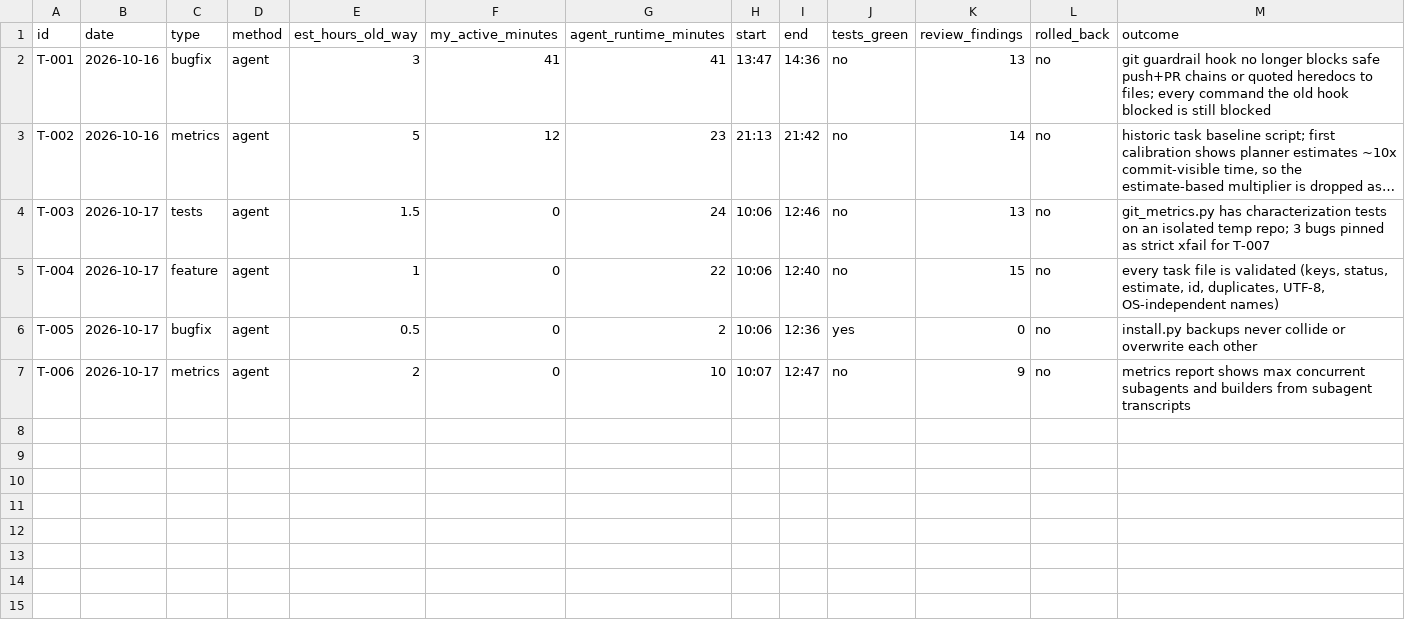
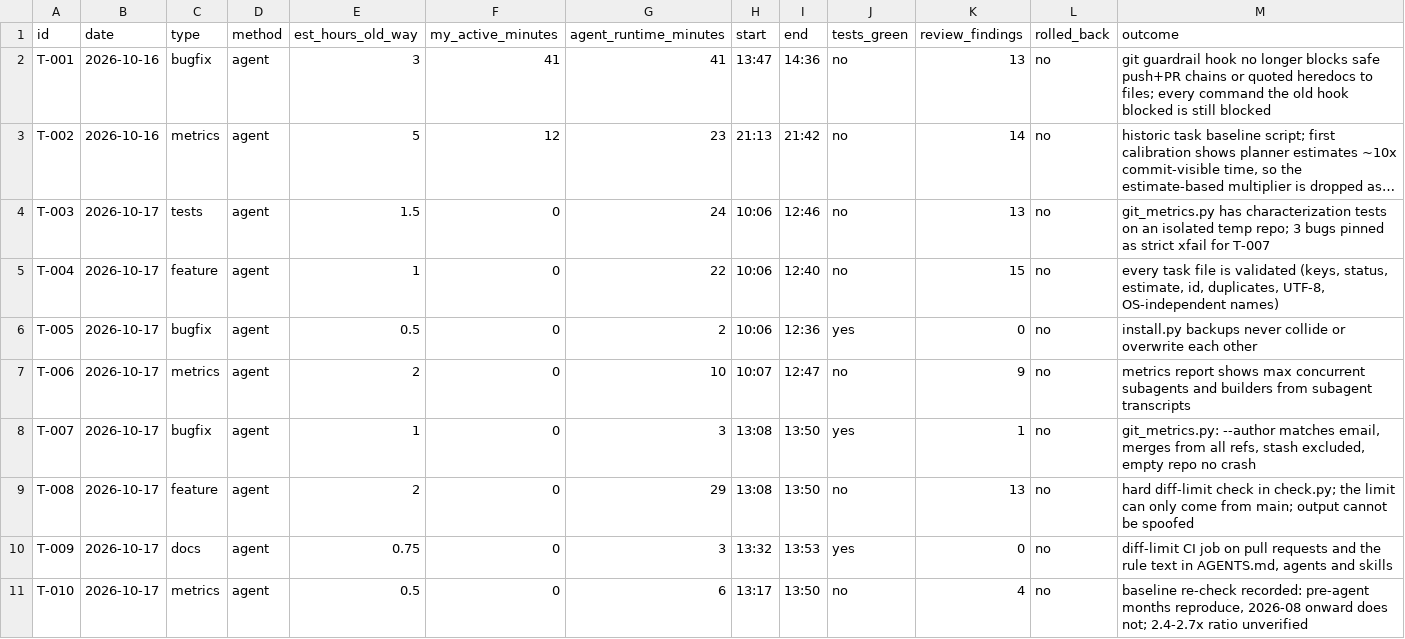
Before and after one commit to YIlyaA/agent-workbench, a CSV file: session-log/tasks.csv, drawn as a sheet; long unchanged cells end in ….

```diff
--- a/session-log/tasks.csv
+++ b/session-log/tasks.csv
@@ -7 +7,5 @@ T-005,2026-10-17,bugfix,agent,0.5,0,2,10:06,12:36,yes,0,no,"install.py backups n
 T-006,2026-10-17,metrics,agent,2,0,10,10:07,12:47,no,9,no,"metrics report shows max concurrent subagents and builders from subagent transcripts"
+T-007,2026-10-17,bugfix,agent,1,0,3,13:08,13:50,yes,1,no,"git_metrics.py: --author matches email, merges from all refs, stash excluded, empty repo no crash"
+T-008,2026-10-17,feature,agent,2,0,29,13:08,13:50,no,13,no,"hard diff-limit check in check.py; the limit can only come from main; output cannot be spoofed"
+T-009,2026-10-17,docs,agent,0.75,0,3,13:32,13:53,yes,0,no,"diff-limit CI job on pull requests and the rule text in AGENTS.md, agents and skills"
+T-010,2026-10-17,metrics,agent,0.5,0,6,13:17,13:50,no,4,no,"baseline re-check recorded: pre-agent months reproduce, 2026-08 onward does not; 2.4-2.7x ratio unverified"
```
Also changed, not shown: 5 other files.
